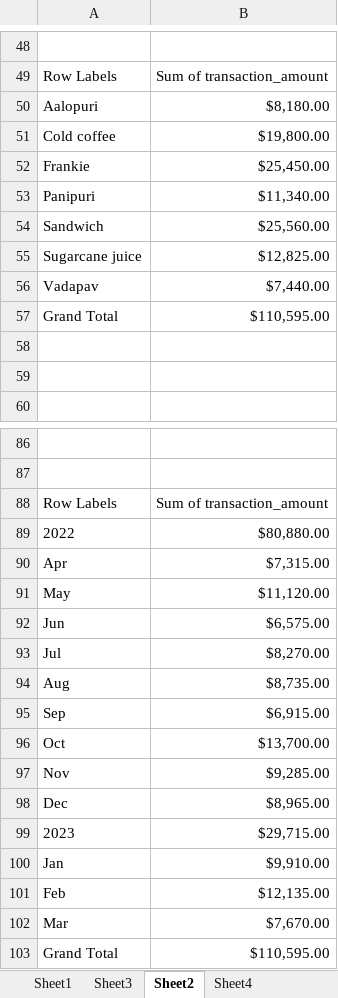
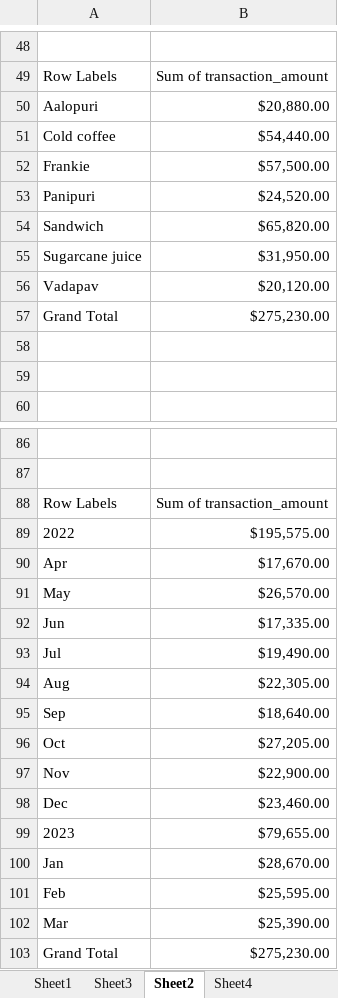
Before and after one commit to udintofa/analisis-data, an Excel workbook: excel-analysis/sales.xlsx, sheet Sheet2, drawn as a sheet; only a part is shown, gaps mark what is left out; values as stored, in another font and other column widths than the file's, no borders; charts and pictures not drawn; the diff covers the shown part only; the diff names each change by its address in the sheet, - before the commit and + after, or states it on an @@ line.

```diff
--- a/excel-analysis/sales.xlsx (sheet Sheet2)
+++ b/excel-analysis/sales.xlsx (sheet Sheet2)
-B50: $8,180.00
+B50: $20,880.00
-B51: $19,800.00
+B51: $54,440.00
-B52: $25,450.00
+B52: $57,500.00
-B53: $11,340.00
+B53: $24,520.00
-B54: $25,560.00
+B54: $65,820.00
-B55: $12,825.00
+B55: $31,950.00
-B56: $7,440.00
+B56: $20,120.00
-B57: $110,595.00
+B57: $275,230.00
-B89: $80,880.00
+B89: $195,575.00
-B90: $7,315.00
+B90: $17,670.00
-B91: $11,120.00
+B91: $26,570.00
-B92: $6,575.00
+B92: $17,335.00
-B93: $8,270.00
+B93: $19,490.00
-B94: $8,735.00
+B94: $22,305.00
-B95: $6,915.00
+B95: $18,640.00
-B96: $13,700.00
+B96: $27,205.00
-B97: $9,285.00
+B97: $22,900.00
-B98: $8,965.00
+B98: $23,460.00
-B99: $29,715.00
+B99: $79,655.00
-B100: $9,910.00
+B100: $28,670.00
-B101: $12,135.00
+B101: $25,595.00
-B102: $7,670.00
+B102: $25,390.00
-B103: $110,595.00
+B103: $275,230.00
```
Also changed, not shown: 2 added rows, 2 removed rows and 24 edited cells elsewhere in this sheet, sheet Sheet3, sheet Sheet4, charts or pictures, 4 other files.
